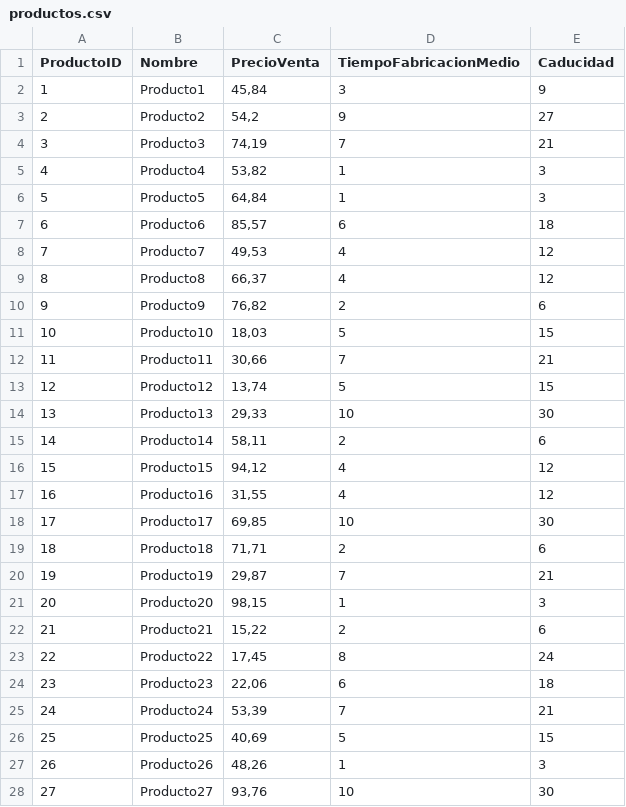
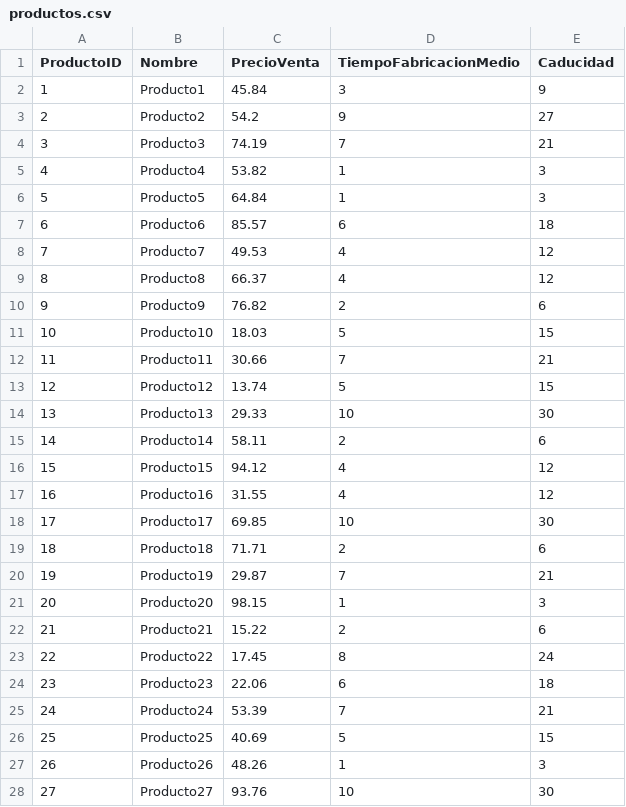
Before and after one commit to Txema95/Proyecto1-optimizacion-rutas, a CSV file: app/data/productos.csv, drawn as a sheet; only a part is shown; the diff covers the shown part only.

```diff
--- a/app/data/productos.csv
+++ b/app/data/productos.csv
@@ -2,27 +2,27 @@
-"1","Producto1","45,84","3","9"
-"2","Producto2","54,2","9","27"
-"3","Producto3","74,19","7","21"
-"4","Producto4","53,82","1","3"
-"5","Producto5","64,84","1","3"
-"6","Producto6","85,57","6","18"
-"7","Producto7","49,53","4","12"
-"8","Producto8","66,37","4","12"
-"9","Producto9","76,82","2","6"
-"10","Producto10","18,03","5","15"
-"11","Producto11","30,66","7","21"
-"12","Producto12","13,74","5","15"
-"13","Producto13","29,33","10","30"
-"14","Producto14","58,11","2","6"
-"15","Producto15","94,12","4","12"
-"16","Producto16","31,55","4","12"
-"17","Producto17","69,85","10","30"
-"18","Producto18","71,71","2","6"
-"19","Producto19","29,87","7","21"
-"20","Producto20","98,15","1","3"
-"21","Producto21","15,22","2","6"
-"22","Producto22","17,45","8","24"
-"23","Producto23","22,06","6","18"
-"24","Producto24","53,39","7","21"
-"25","Producto25","40,69","5","15"
-"26","Producto26","48,26","1","3"
-"27","Producto27","93,76","10","30"
+1,Producto1,45.84,3,9
+2,Producto2,54.2,9,27
+3,Producto3,74.19,7,21
+4,Producto4,53.82,1,3
+5,Producto5,64.84,1,3
+6,Producto6,85.57,6,18
+7,Producto7,49.53,4,12
+8,Producto8,66.37,4,12
+9,Producto9,76.82,2,6
+10,Producto10,18.03,5,15
+11,Producto11,30.66,7,21
+12,Producto12,13.74,5,15
+13,Producto13,29.33,10,30
+14,Producto14,58.11,2,6
+15,Producto15,94.12,4,12
+16,Producto16,31.55,4,12
+17,Producto17,69.85,10,30
+18,Producto18,71.71,2,6
+19,Producto19,29.87,7,21
+20,Producto20,98.15,1,3
+21,Producto21,15.22,2,6
+22,Producto22,17.45,8,24
+23,Producto23,22.06,6,18
+24,Producto24,53.39,7,21
+25,Producto25,40.69,5,15
+26,Producto26,48.26,1,3
+27,Producto27,93.76,10,30
```
Also changed, not shown: 23 edited cells elsewhere in this file, app/data/clientes.csv, app/data/pedidos.csv, 17 other files.
